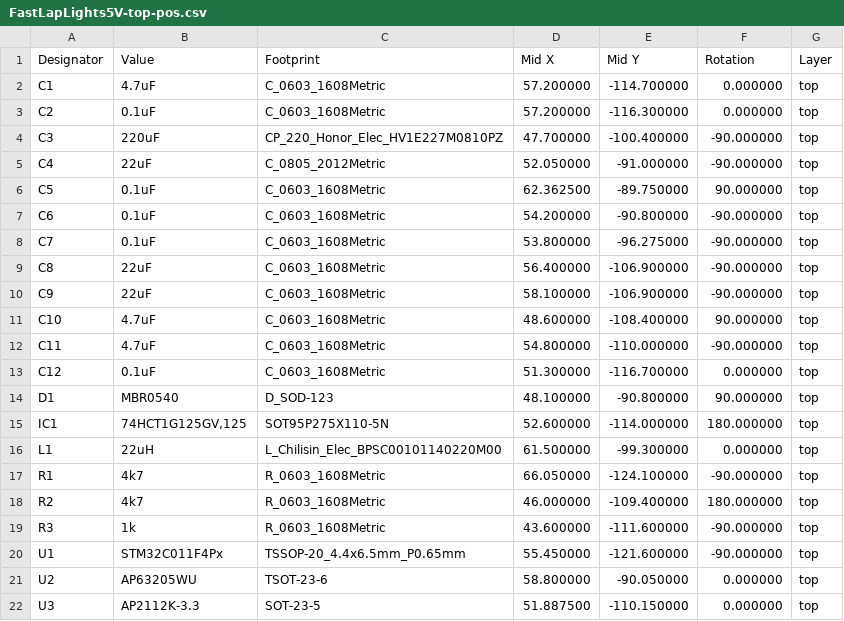
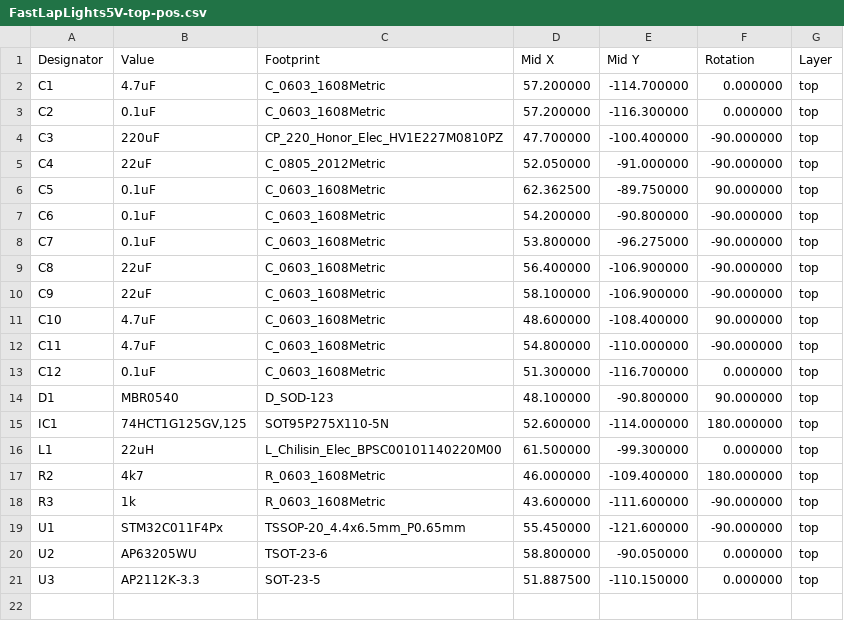
Before and after one commit to philippmichaelkrebs/FastLapLights, a CSV file: pcb/FastLapLights5V/assembly/FastLapLights5V-top-pos.csv, drawn as a sheet.

Commit message:
change sj start light - pit lane light

```diff
--- a/pcb/FastLapLights5V/assembly/FastLapLights5V-top-pos.csv
+++ b/pcb/FastLapLights5V/assembly/FastLapLights5V-top-pos.csv
@@ -16,3 +16,2 @@ Designator,Value,Footprint,Mid X,Mid Y,Rotation,Layer
 "L1","22uH","L_Chilisin_Elec_BPSC00101140220M00",61.500000,-99.300000,0.000000,top
-"R1","4k7","R_0603_1608Metric",66.050000,-124.100000,-90.000000,top
 "R2","4k7","R_0603_1608Metric",46.000000,-109.400000,180.000000,top
```
Also changed, not shown: pcb/FastLapLights5V/assembly/FastLapLights-BOM.csv, 19 other files.
